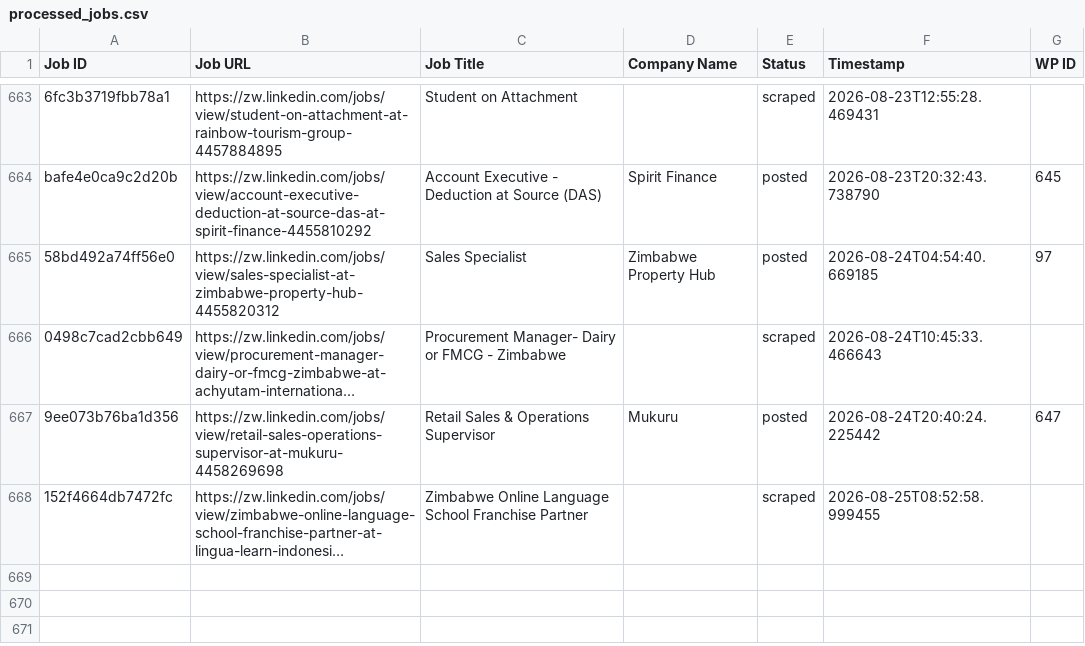
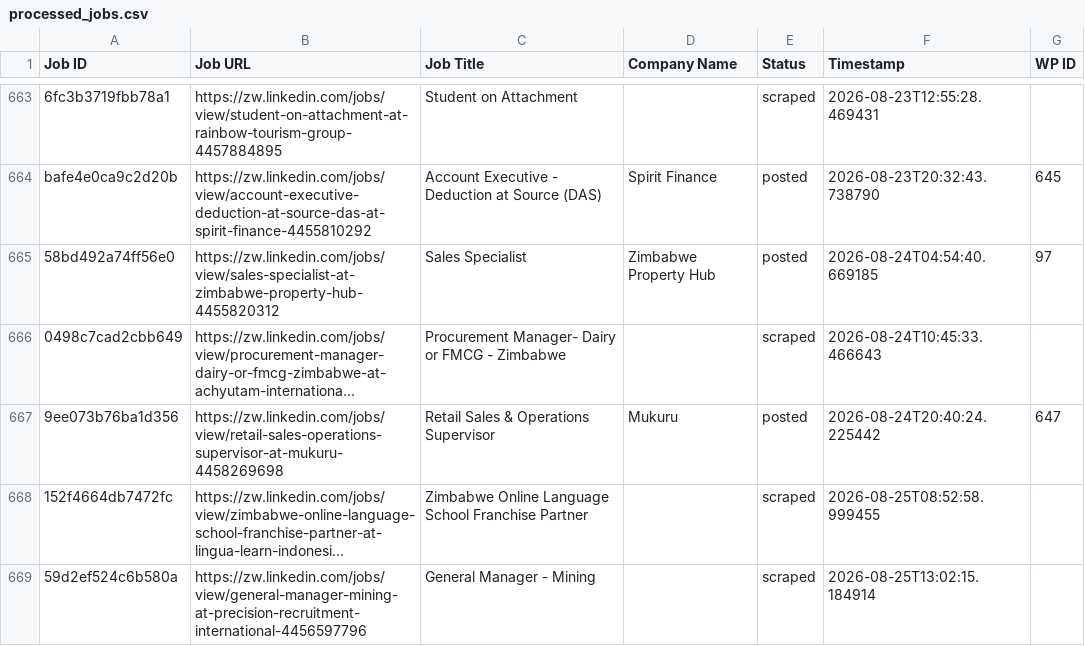
Before and after one commit to innovationinc2000/zw, a CSV file: processed_jobs.csv, drawn as a sheet; only a part is shown, gaps mark what is left out; long unchanged cells end in …; the diff names each change by its address in the sheet, - before the commit and + after, or states it on an @@ line.

```diff
--- a/processed_jobs.csv
+++ b/processed_jobs.csv
+row 669: 59d2ef524c6b580a | https://zw.linkedin.com/jobs/view/general-manager-mining-at-precision-recruitment-international-4456597796 | General Manager - Mining |  | scraped | 2026-08-25T13:02:15.184914
```
